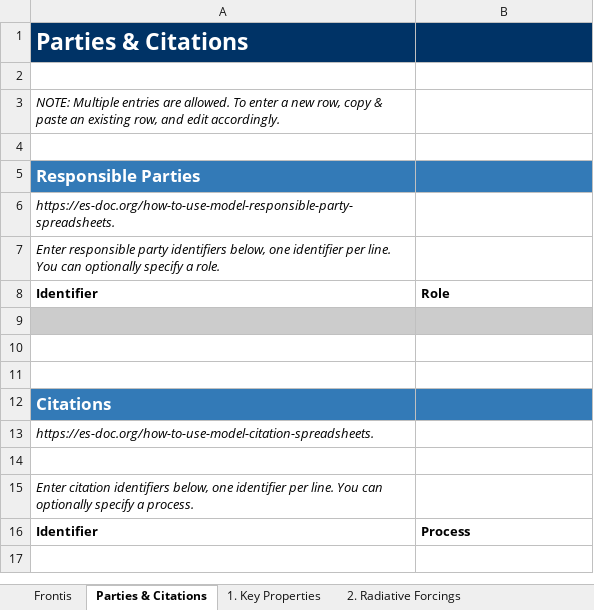
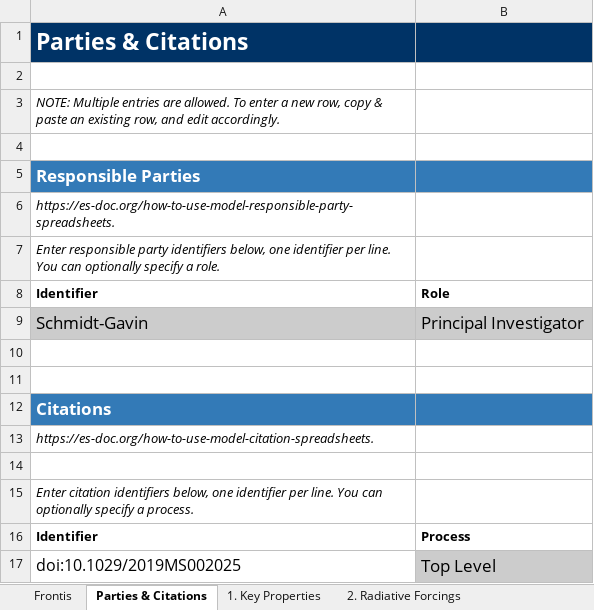
Before and after one commit to ES-DOC-INSTITUTIONAL/nasa-giss, an Excel workbook: cmip6/models/giss-e2-1-h/cmip6_nasa-giss_giss-e2-1-h_toplevel.xlsx, sheet Parties & Citations, drawn as a sheet; values as stored, in another font and other column widths than the file's, no borders; the diff names each change by its address in the sheet, - before the commit and + after, or states it on an @@ line.

Commit message:
parties and citations

```diff
--- a/cmip6/models/giss-e2-1-h/cmip6_nasa-giss_giss-e2-1-h_toplevel.xlsx (sheet Parties & Citations)
+++ b/cmip6/models/giss-e2-1-h/cmip6_nasa-giss_giss-e2-1-h_toplevel.xlsx (sheet Parties & Citations)
-row 9: (empty)
+row 9: Schmidt-Gavin | Principal Investigator
+row 17: doi:10.1029/2019MS002025 | Top Level
```
Also changed, not shown: sheet 2. Radiative Forcings, sheet 1. Key Properties, sheet Frontis, cmip6/citations/cmip6_nasa-giss_citations.xlsx, cmip6/models/giss-e2-1-g-cc/cmip6_nasa-giss_giss-e2-1-g-cc_toplevel.xlsx, 4 other files.
